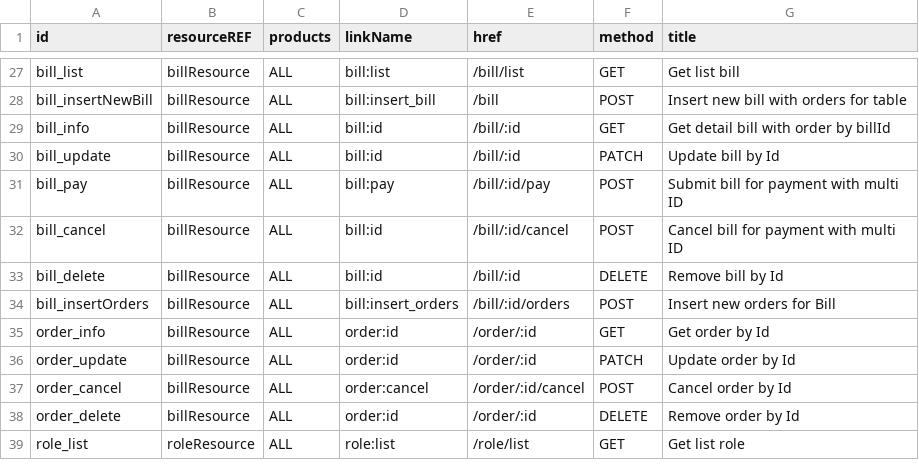
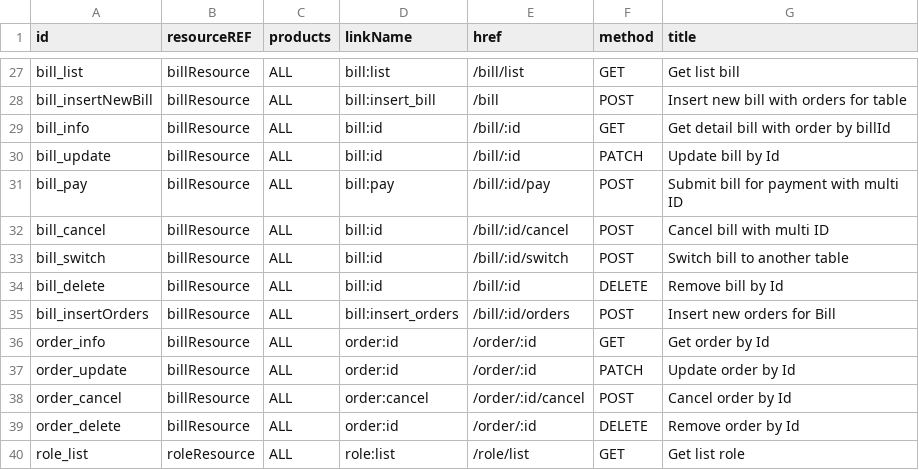
Before and after one commit to 0xwav3s/TEGY-API, a CSV file: app/core/csv/LINKS_RESOURCE_TABLE.csv, drawn as a sheet; only a part is shown, gaps mark what is left out.

Commit message:
Add endpoint swtich table

```diff
--- a/app/core/csv/LINKS_RESOURCE_TABLE.csv
+++ b/app/core/csv/LINKS_RESOURCE_TABLE.csv
@@ -31,3 +31,4 @@ bill_update,billResource,ALL,bill:id,/bill/:id,PATCH,Update bill by Id
 bill_pay,billResource,ALL,bill:pay,/bill/:id/pay,POST,Submit bill for payment with multi ID
-bill_cancel,billResource,ALL,bill:id,/bill/:id/cancel,POST,Cancel bill for payment with multi ID
+bill_cancel,billResource,ALL,bill:id,/bill/:id/cancel,POST,Cancel bill with multi ID
+bill_switch,billResource,ALL,bill:id,/bill/:id/switch,POST,Switch bill to another table
 bill_delete,billResource,ALL,bill:id,/bill/:id,DELETE,Remove bill by Id
```
Also changed, not shown: app/core/csv/ENDPOINT_RESOURCE_TABLE.csv, app/core/csv/OPTIONS_RESOURCE_TABLE.csv, 2 other files.
